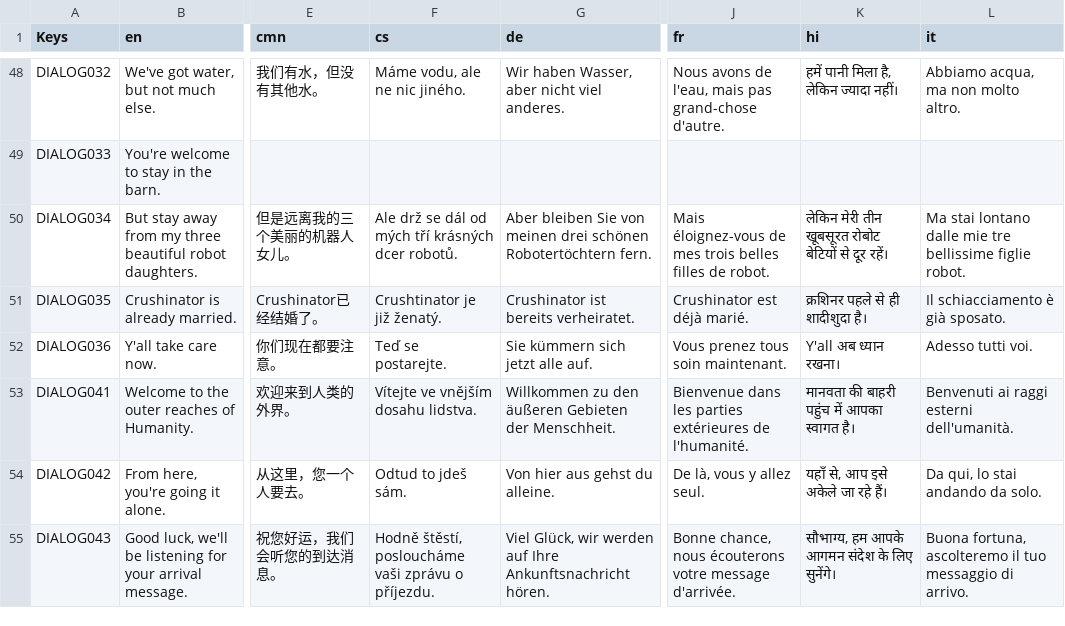
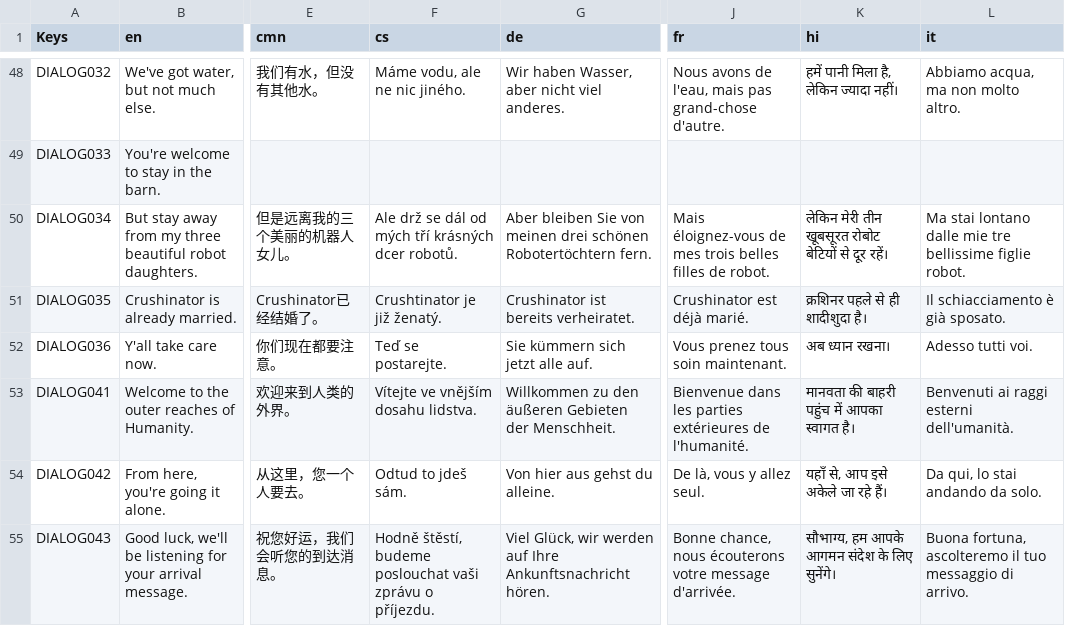
Before and after one commit to cyberpuffin-digital/Oregon-Startrail, a CSV file: Translations/main.csv, drawn as a sheet; only a part is shown, gaps mark what is left out; the diff covers the shown part only; the diff names each change by its address in the sheet, - before the commit and + after, or states it on an @@ line.

```diff
--- a/Translations/main.csv
+++ b/Translations/main.csv
-K52 (hi): Y'all अब ध्यान रखना।
+K52 (hi): अब ध्यान रखना।
-F55 (cs): Hodně štěstí, posloucháme vaši zprávu…
+F55 (cs): Hodně štěstí, budeme poslouchat vaši zprávu…
```
Also changed, not shown: 1 added row and 58 edited cells elsewhere in this file, 15 other files.
